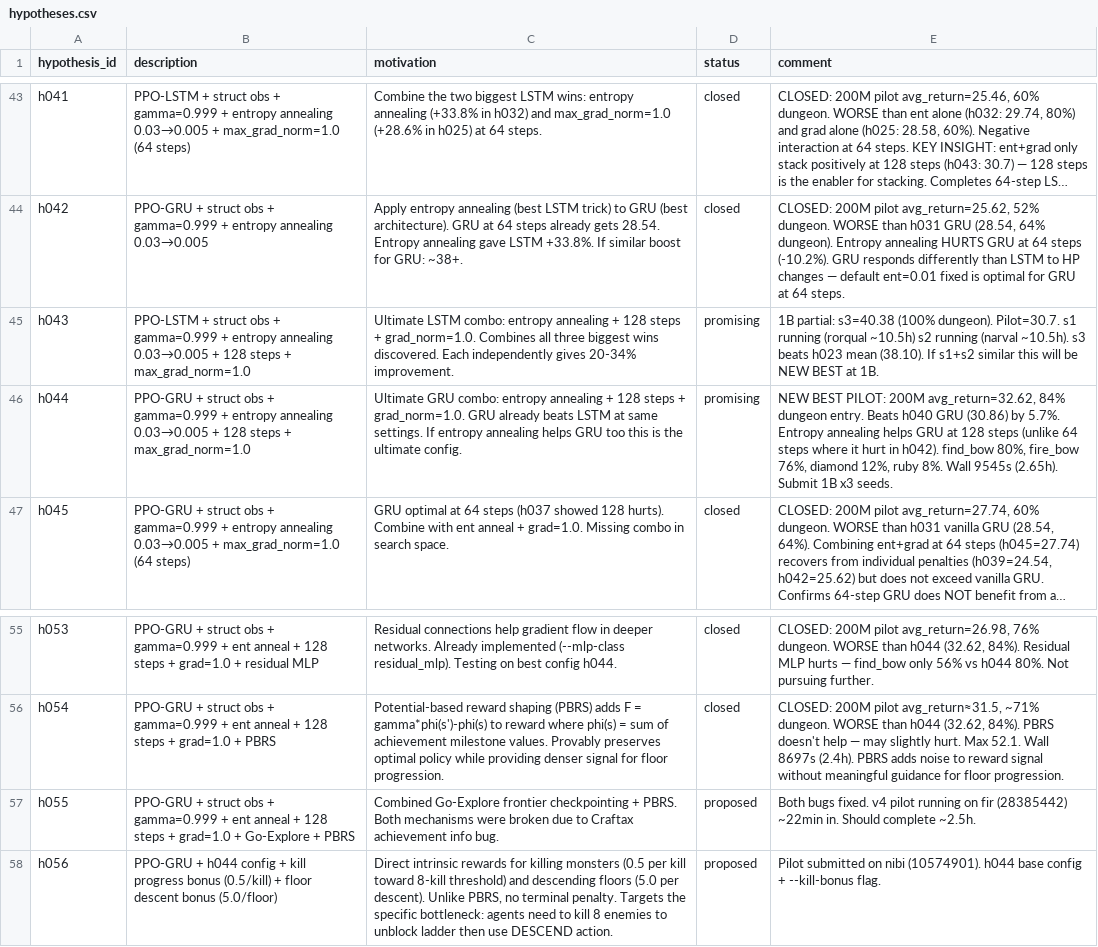
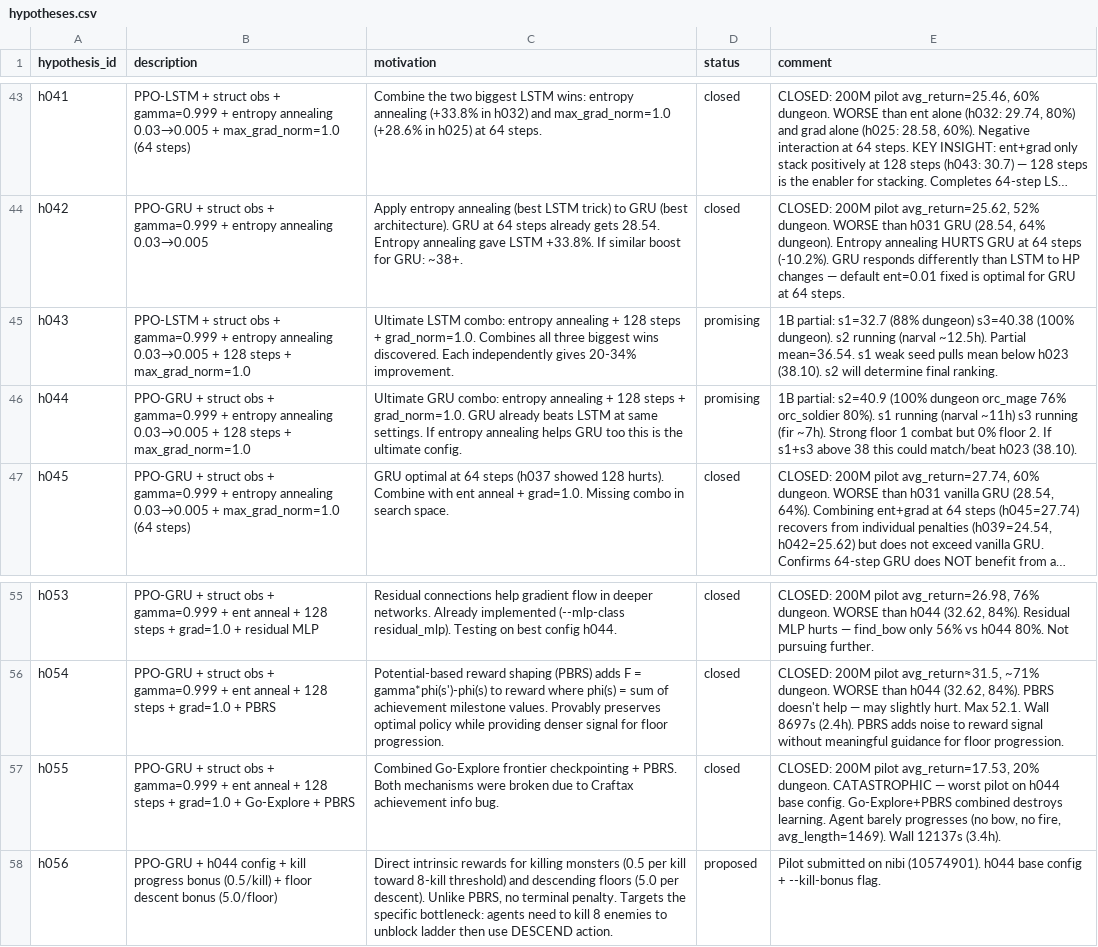
Before and after one commit to roger-creus/auto-craftax, a CSV file: results/hypotheses.csv, drawn as a sheet; only a part is shown, gaps mark what is left out; long unchanged cells end in …; the diff names each change by its address in the sheet, - before the commit and + after, or states it on an @@ line.

```diff
--- a/results/hypotheses.csv
+++ b/results/hypotheses.csv
-E45 (comment): 1B partial: s3=40.38 (100% dungeon). Pilot=30.7. s1 running (rorqual ~10.5h) s2 running (narval ~10.5h). s3 beats h023 mean (38.10). If s1+s2 similar this will be NEW BEST at 1B.
+E45 (comment): 1B partial: s1=32.7 (88% dungeon) s3=40.38 (100% dungeon). s2 running (narval ~12.5h). Partial mean=36.54. s1 weak seed pulls mean below h023 (38.10). s2 will determine final ranking.
-E46 (comment): NEW BEST PILOT: 200M avg_return=32.62, 84% dungeon entry. Beats h040 GRU (30.86) by 5.7%. Entropy annealing helps GRU at 128 steps (unlike 64 steps where it hurt in h042). find_bow 80%, fire_bow 76%, diamond 12%, ruby 8%. Wall 9545s (2.65h). Submit 1B x3 seeds.
+E46 (comment): 1B partial: s2=40.9 (100% dungeon orc_mage 76% orc_soldier 80%). s1 running (narval ~11h) s3 running (fir ~7h). Strong floor 1 combat but 0% floor 2. If s1+s3 above 38 this could match/beat h023 (38.10).
-D57 (status): proposed
+D57 (status): closed
-E57 (comment): Both bugs fixed. v4 pilot running on fir (28385442) ~22min in. Should complete ~2.5h.
+E57 (comment): CLOSED: 200M pilot avg_return=17.53, 20% dungeon. CATASTROPHIC — worst pilot on h044 base config. Go-Explore+PBRS combined destroys learning. Agent barely progresses (no bow, no fire, avg_length=1469). Wall 12137s (3.4h).
```
Also changed, not shown: results/experiments.csv, 8 other files.
